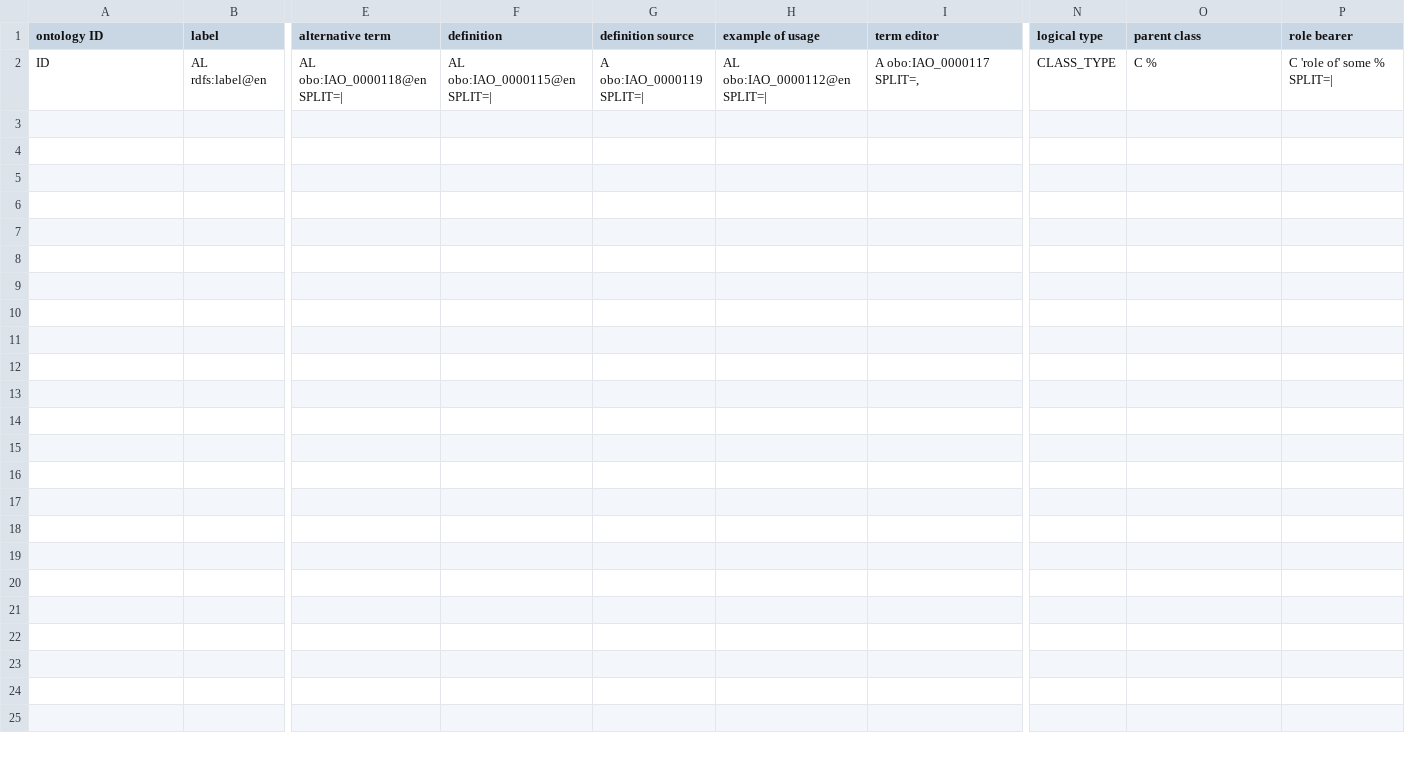
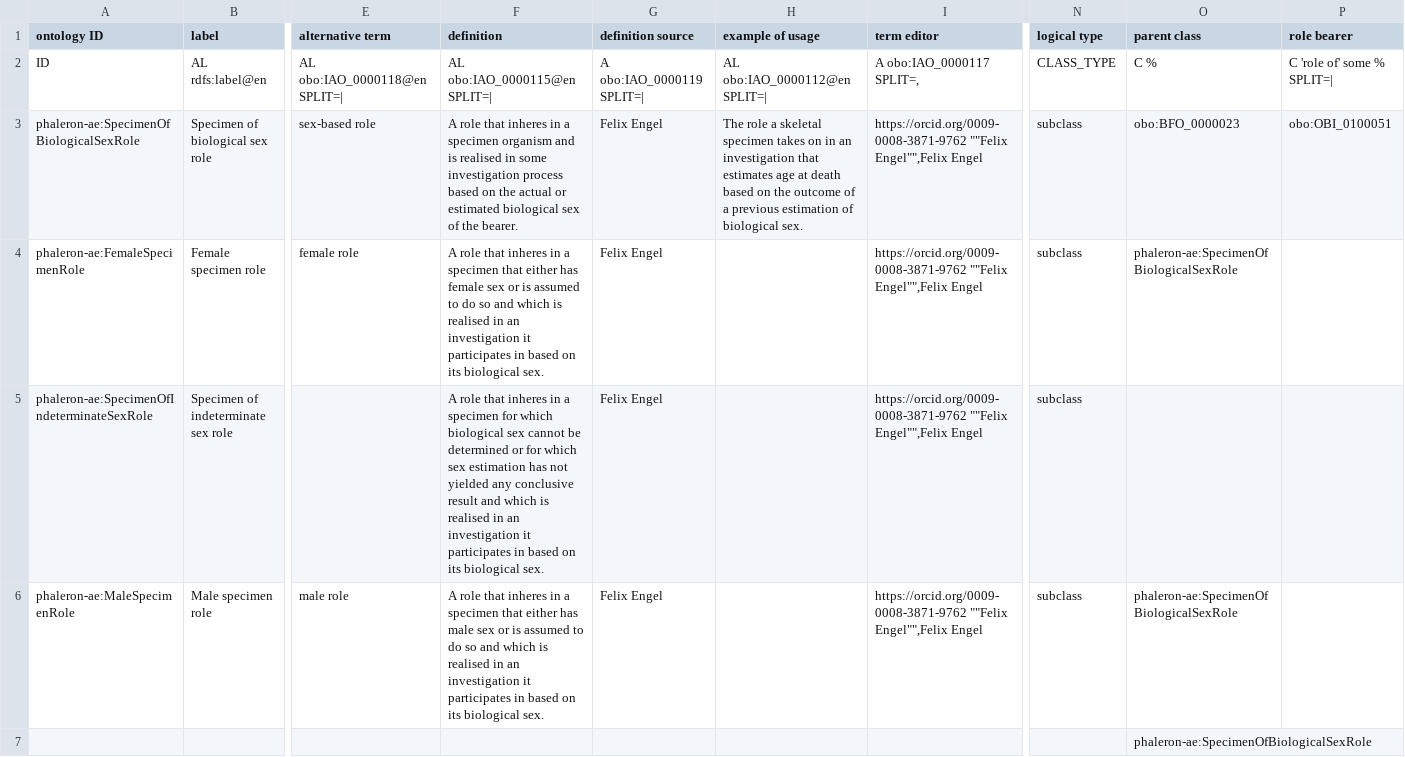
Before and after one commit to RDFBones/Phaleron-AgeEstimation, a TSV file: template-roles.tsv, drawn as a sheet; only a part is shown, gaps mark what is left out; rows hold the shown columns only; the diff names each change by its address in the sheet, - before the commit and + after, or states it on an @@ line.

Commit message:
Entred information into the roles template.

```diff
--- a/template-roles.tsv
+++ b/template-roles.tsv
+row 3: phaleron-ae:SpecimenOfBiologicalSexRole | Specimen of biological sex role | sex-based role | A role that inheres in a specimen organism and is realised in some investigation process based on the actual or estimated biological sex of the bearer. | Felix Engel | The role a skeletal specimen takes on in an investigation that estimates age at death based on the outcome of a previous estimation of biological sex. | https://orcid.org/0009-0008-3871-9762 ""Felix Engel"",Felix Engel | subclass | obo:BFO_0000023 | obo:OBI_0100051
+row 4: phaleron-ae:FemaleSpecimenRole | Female specimen role | female role | A role that inheres in a specimen that either has female sex or is assumed to do so and which is realised in an investigation it participates in based on its biological sex. | Felix Engel |  | https://orcid.org/0009-0008-3871-9762 ""Felix Engel"",Felix Engel | subclass | phaleron-ae:SpecimenOfBiologicalSexRole
+row 5: phaleron-ae:SpecimenOfIndeterminateSexRole | Specimen of indeterminate sex role |  | A role that inheres in a specimen for which biological sex cannot be determined or for which sex estimation has not yielded any conclusive result and which is realised in an investigation it participates in based on its biological sex. | Felix Engel |  | https://orcid.org/0009-0008-3871-9762 ""Felix Engel"",Felix Engel | subclass
+row 6: phaleron-ae:MaleSpecimenRole | Male specimen role | male role | A role that inheres in a specimen that either has male sex or is assumed to do so and which is realised in an investigation it participates in based on its biological sex. | Felix Engel |  | https://orcid.org/0009-0008-3871-9762 ""Felix Engel"",Felix Engel | subclass | phaleron-ae:SpecimenOfBiologicalSexRole
+row 7:  |  |  |  |  |  |  |  | phaleron-ae:SpecimenOfBiologicalSexRole
```
